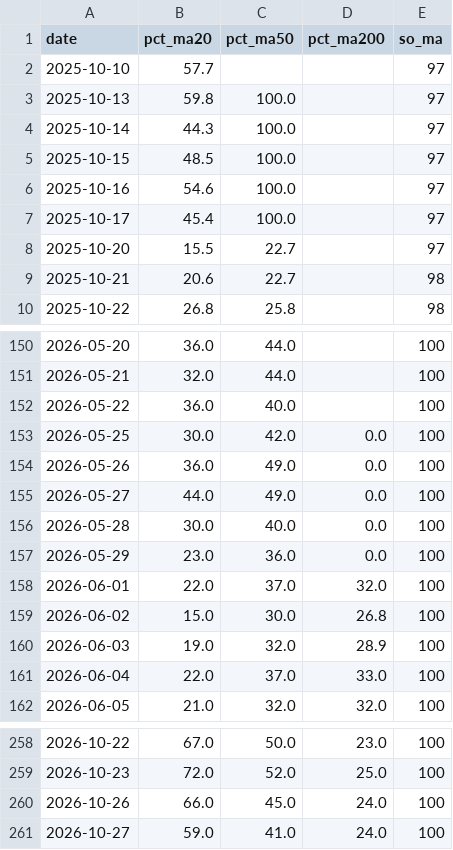
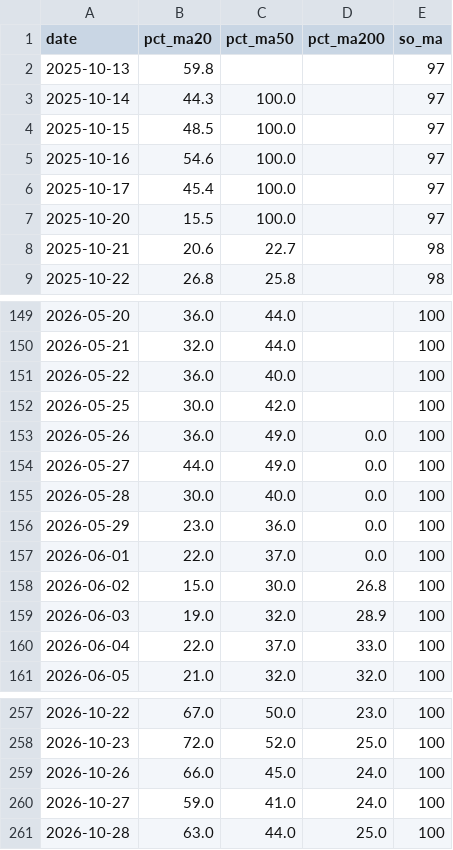
Before and after one commit to quangn1975/do-rong-hose, a CSV file: data/vn100_do_rong.csv, drawn as a sheet; only a part is shown, gaps mark what is left out.

```diff
--- a/data/vn100_do_rong.csv
+++ b/data/vn100_do_rong.csv
@@ -1,4 +1,3 @@
 date,pct_ma20,pct_ma50,pct_ma200,so_ma
-2025-10-10,57.7,,,97
-2025-10-13,59.8,100.0,,97
+2025-10-13,59.8,,,97
 2025-10-14,44.3,100.0,,97
@@ -7,3 +6,3 @@ date,pct_ma20,pct_ma50,pct_ma200,so_ma
 2025-10-17,45.4,100.0,,97
-2025-10-20,15.5,22.7,,97
+2025-10-20,15.5,100.0,,97
 2025-10-21,20.6,22.7,,98
@@ -152,3 +151,3 @@ date,pct_ma20,pct_ma50,pct_ma200,so_ma
 2026-05-22,36.0,40.0,,100
-2026-05-25,30.0,42.0,0.0,100
+2026-05-25,30.0,42.0,,100
 2026-05-26,36.0,49.0,0.0,100
@@ -157,3 +156,3 @@ date,pct_ma20,pct_ma50,pct_ma200,so_ma
 2026-05-29,23.0,36.0,0.0,100
-2026-06-01,22.0,37.0,32.0,100
+2026-06-01,22.0,37.0,0.0,100
 2026-06-02,15.0,30.0,26.8,100
@@ -261 +260,2 @@ date,pct_ma20,pct_ma50,pct_ma200,so_ma
 2026-10-27,59.0,41.0,24.0,100
+2026-10-28,63.0,44.0,25.0,100
```
Also changed, not shown: data/vn100_gia_70p.csv, data/vn100_ma_moc.csv, 1 other file.
